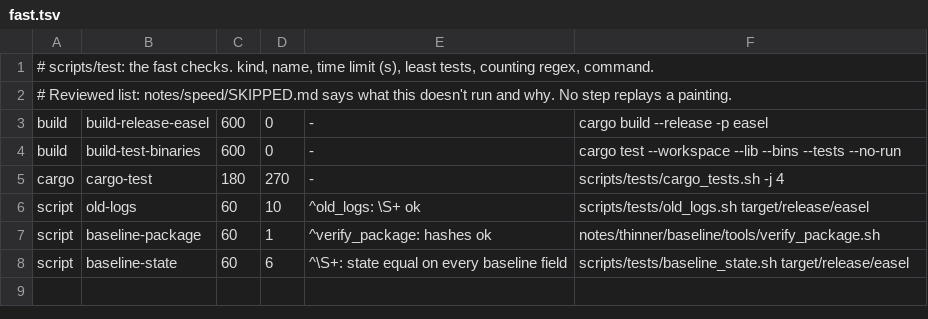
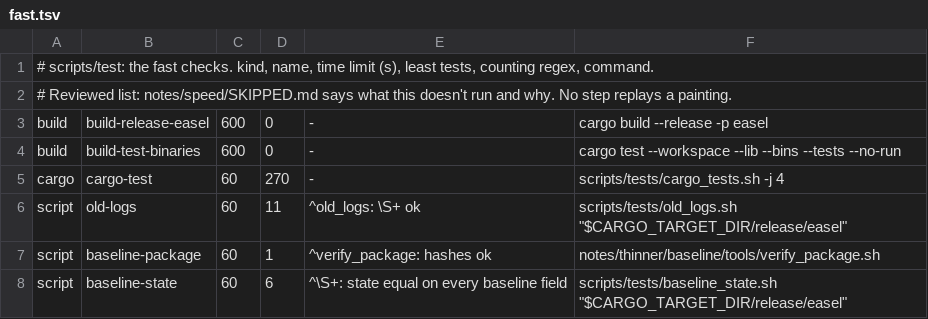
Before and after one commit to aliceisjustplaying/claude-paint, a TSV file: notes/speed/test_lists/fast.tsv, drawn as a sheet.

Commit message:
test lists: the golden steps run "$CARGO_TARGET_DIR/release/easel" (B4); fast test steps limited to 60 s (SB6); --all runs thin_blend_bares_ground by exact name, now #[ignore = "slow"], unchanged at 3200 px (B3), the studio tests with Pillow, all 23 required (S3), the smoke test in the replay build without finishing (S7) and scripts/tests/test_runner.sh; the slow tests and the painter build run side by side, and box_features (now dev profile) beside the steps that mostly wait (S2)

```diff
--- a/notes/speed/test_lists/fast.tsv
+++ b/notes/speed/test_lists/fast.tsv
@@ -4,5 +4,5 @@ build	build-release-easel	600	0	-	cargo build --release -p easel
 build	build-test-binaries	600	0	-	cargo test --workspace --lib --bins --tests --no-run
-cargo	cargo-test	180	270	-	scripts/tests/cargo_tests.sh -j 4
-script	old-logs	60	10	^old_logs: \S+ ok	scripts/tests/old_logs.sh target/release/easel
+cargo	cargo-test	60	270	-	scripts/tests/cargo_tests.sh -j 4
+script	old-logs	60	11	^old_logs: \S+ ok	scripts/tests/old_logs.sh "$CARGO_TARGET_DIR/release/easel"
 script	baseline-package	60	1	^verify_package: hashes ok	notes/thinner/baseline/tools/verify_package.sh
-script	baseline-state	60	6	^\S+: state equal on every baseline field	scripts/tests/baseline_state.sh target/release/easel
+script	baseline-state	60	6	^\S+: state equal on every baseline field	scripts/tests/baseline_state.sh "$CARGO_TARGET_DIR/release/easel"
```
Also changed, not shown: notes/speed/test_lists/all.tsv, 2 other files.
